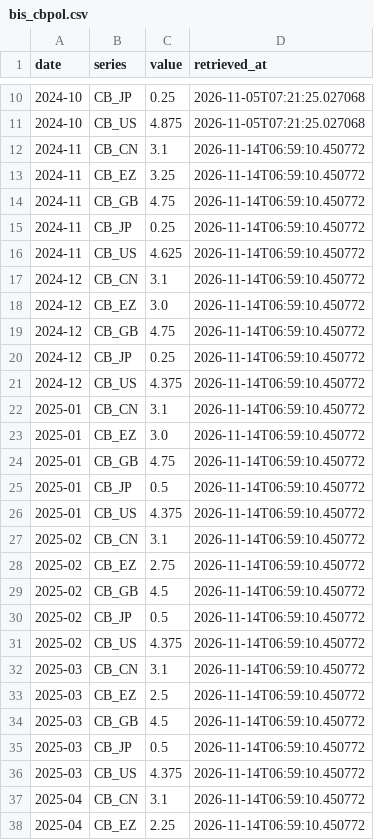
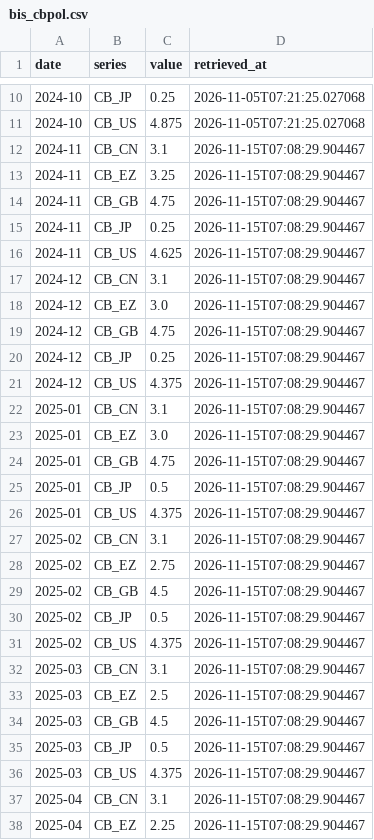
Before and after one commit to d87skg/gmre-collectors, a CSV file: data/bis_cbpol.csv, drawn as a sheet; only a part is shown, gaps mark what is left out; the diff covers the shown part only.

```diff
--- a/data/bis_cbpol.csv
+++ b/data/bis_cbpol.csv
@@ -11,28 +11,28 @@ date,series,value,retrieved_at
 2024-10,CB_US,4.875,2026-11-05T07:21:25.027068
-2024-11,CB_CN,3.1,2026-11-14T06:59:10.450772
-2024-11,CB_EZ,3.25,2026-11-14T06:59:10.450772
-2024-11,CB_GB,4.75,2026-11-14T06:59:10.450772
-2024-11,CB_JP,0.25,2026-11-14T06:59:10.450772
-2024-11,CB_US,4.625,2026-11-14T06:59:10.450772
-2024-12,CB_CN,3.1,2026-11-14T06:59:10.450772
-2024-12,CB_EZ,3.0,2026-11-14T06:59:10.450772
-2024-12,CB_GB,4.75,2026-11-14T06:59:10.450772
-2024-12,CB_JP,0.25,2026-11-14T06:59:10.450772
-2024-12,CB_US,4.375,2026-11-14T06:59:10.450772
-2025-01,CB_CN,3.1,2026-11-14T06:59:10.450772
-2025-01,CB_EZ,3.0,2026-11-14T06:59:10.450772
-2025-01,CB_GB,4.75,2026-11-14T06:59:10.450772
-2025-01,CB_JP,0.5,2026-11-14T06:59:10.450772
-2025-01,CB_US,4.375,2026-11-14T06:59:10.450772
-2025-02,CB_CN,3.1,2026-11-14T06:59:10.450772
-2025-02,CB_EZ,2.75,2026-11-14T06:59:10.450772
-2025-02,CB_GB,4.5,2026-11-14T06:59:10.450772
-2025-02,CB_JP,0.5,2026-11-14T06:59:10.450772
-2025-02,CB_US,4.375,2026-11-14T06:59:10.450772
-2025-03,CB_CN,3.1,2026-11-14T06:59:10.450772
-2025-03,CB_EZ,2.5,2026-11-14T06:59:10.450772
-2025-03,CB_GB,4.5,2026-11-14T06:59:10.450772
-2025-03,CB_JP,0.5,2026-11-14T06:59:10.450772
-2025-03,CB_US,4.375,2026-11-14T06:59:10.450772
-2025-04,CB_CN,3.1,2026-11-14T06:59:10.450772
-2025-04,CB_EZ,2.25,2026-11-14T06:59:10.450772
+2024-11,CB_CN,3.1,2026-11-15T07:08:29.904467
+2024-11,CB_EZ,3.25,2026-11-15T07:08:29.904467
+2024-11,CB_GB,4.75,2026-11-15T07:08:29.904467
+2024-11,CB_JP,0.25,2026-11-15T07:08:29.904467
+2024-11,CB_US,4.625,2026-11-15T07:08:29.904467
+2024-12,CB_CN,3.1,2026-11-15T07:08:29.904467
+2024-12,CB_EZ,3.0,2026-11-15T07:08:29.904467
+2024-12,CB_GB,4.75,2026-11-15T07:08:29.904467
+2024-12,CB_JP,0.25,2026-11-15T07:08:29.904467
+2024-12,CB_US,4.375,2026-11-15T07:08:29.904467
+2025-01,CB_CN,3.1,2026-11-15T07:08:29.904467
+2025-01,CB_EZ,3.0,2026-11-15T07:08:29.904467
+2025-01,CB_GB,4.75,2026-11-15T07:08:29.904467
+2025-01,CB_JP,0.5,2026-11-15T07:08:29.904467
+2025-01,CB_US,4.375,2026-11-15T07:08:29.904467
+2025-02,CB_CN,3.1,2026-11-15T07:08:29.904467
+2025-02,CB_EZ,2.75,2026-11-15T07:08:29.904467
+2025-02,CB_GB,4.5,2026-11-15T07:08:29.904467
+2025-02,CB_JP,0.5,2026-11-15T07:08:29.904467
+2025-02,CB_US,4.375,2026-11-15T07:08:29.904467
+2025-03,CB_CN,3.1,2026-11-15T07:08:29.904467
+2025-03,CB_EZ,2.5,2026-11-15T07:08:29.904467
+2025-03,CB_GB,4.5,2026-11-15T07:08:29.904467
+2025-03,CB_JP,0.5,2026-11-15T07:08:29.904467
+2025-03,CB_US,4.375,2026-11-15T07:08:29.904467
+2025-04,CB_CN,3.1,2026-11-15T07:08:29.904467
+2025-04,CB_EZ,2.25,2026-11-15T07:08:29.904467
```
Also changed, not shown: 93 edited cells elsewhere in this file, data/boj_rates.csv, data/cftc_cot.csv, 7 other files.
